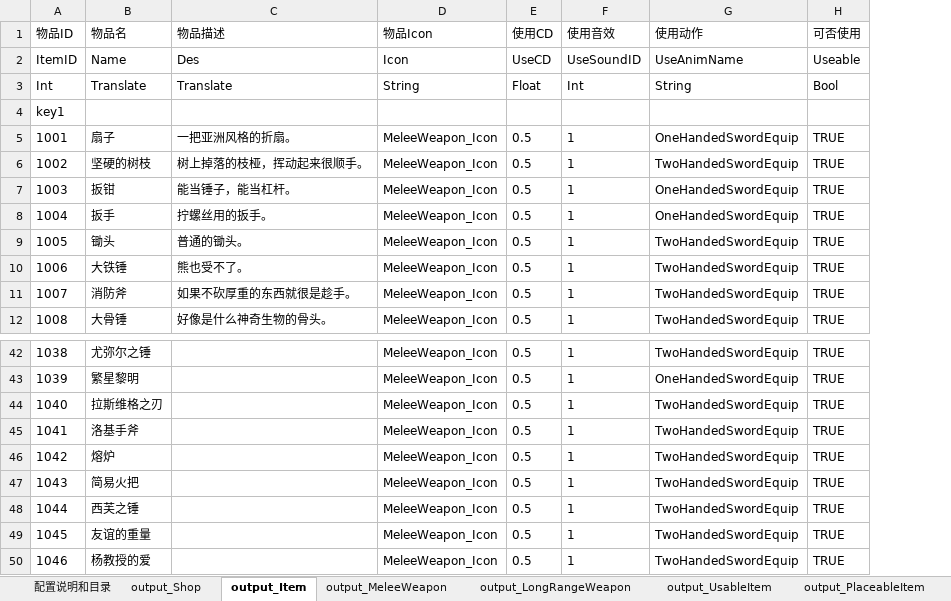
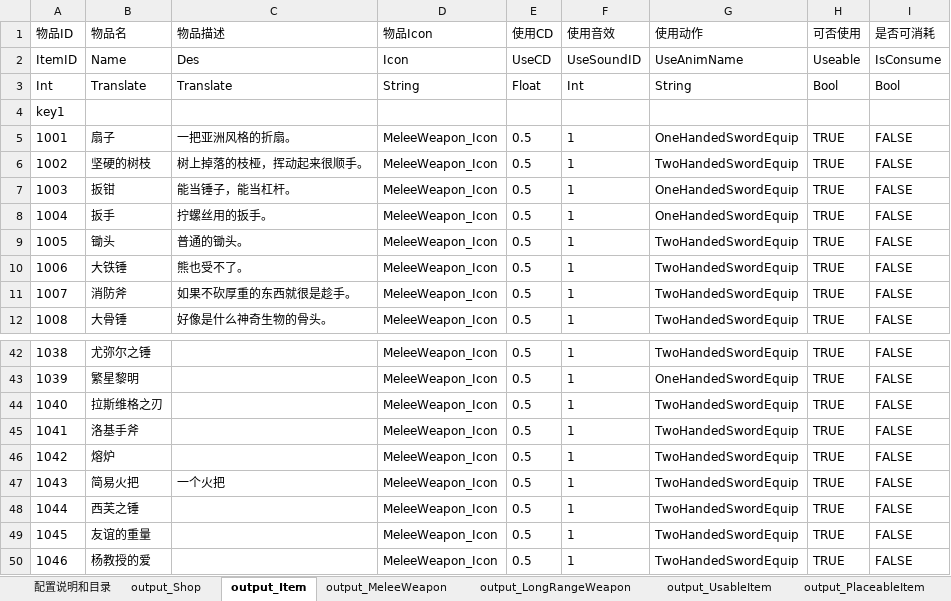
Before and after one commit to lilith-avatar/social-island, an Excel workbook: Design/Item.xlsm, sheet output_Item, drawn as a sheet; only a part is shown, gaps mark what is left out; values as stored, in another font and other column widths than the file's, no borders; conditional formats not drawn; the diff names each change by its address in the sheet, - before the commit and + after, or states it on an @@ line.

Commit message:
物品总表统计项加入是否可消耗

```diff
--- a/Design/Item.xlsm (sheet output_Item)
+++ b/Design/Item.xlsm (sheet output_Item)
+column I (是否可消耗), rows 2-12: IsConsume | Bool |  | FALSE | FALSE | FALSE | FALSE | FALSE | FALSE | FALSE | FALSE; rows 42-50: all FALSE
-C47 (物品描述): (empty)
+C47 (物品描述): 一个火把
```
